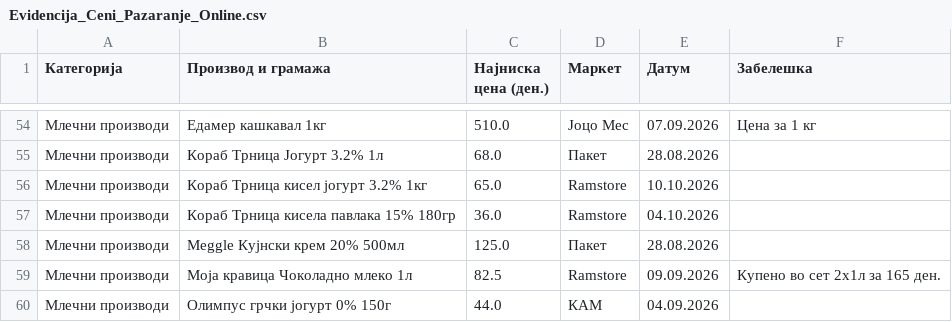
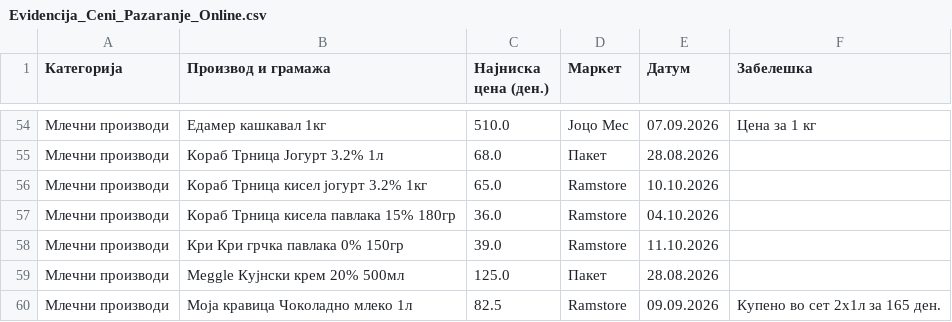
Before and after one commit to pikselteam/Ceni, a CSV file: Evidencija_Ceni_Pazaranje_Online.csv, drawn as a sheet; only a part is shown, gaps mark what is left out; the shorter side is filled out with more unchanged rows.

Commit message:
Update Evidencija_Ceni_Pazaranje_Online.csv

```diff
--- a/Evidencija_Ceni_Pazaranje_Online.csv
+++ b/Evidencija_Ceni_Pazaranje_Online.csv
@@ -57,2 +57,3 @@
 Млечни производи,Кораб Трница кисела павлака 15% 180гр,36.0,Ramstore,04.10.2026,
+Млечни производи,Кри Кри грчка павлака 0% 150гр,39.0,Ramstore,11.10.2026
 Млечни производи,Meggle Кујнски крем 20% 500мл,125.0,Пакет,28.08.2026,
```
